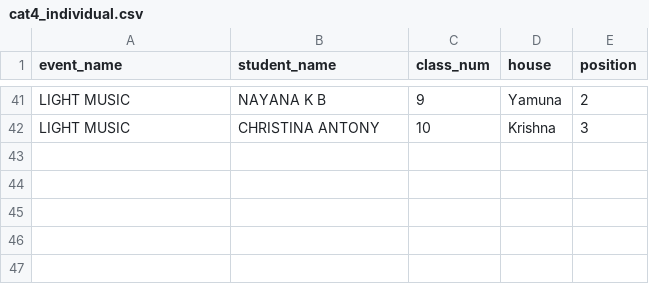
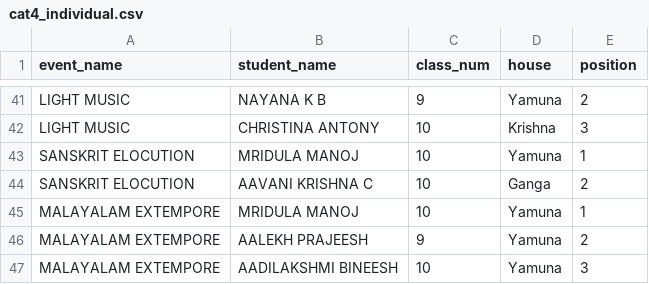
Before and after one commit to BVBIJK/Sameeksha, a CSV file: cat4_individual.csv, drawn as a sheet; only a part is shown, gaps mark what is left out.

Commit message:
Update cat4_individual.csv

```diff
--- a/cat4_individual.csv
+++ b/cat4_individual.csv
@@ -42 +42,6 @@ LIGHT MUSIC,NAYANA K B,9,Yamuna,2
 LIGHT MUSIC,CHRISTINA ANTONY,10,Krishna,3
+SANSKRIT ELOCUTION,MRIDULA MANOJ,10,Yamuna,1
+SANSKRIT ELOCUTION,AAVANI KRISHNA C,10,Ganga,2
+MALAYALAM EXTEMPORE,MRIDULA MANOJ,10,Yamuna,1
+MALAYALAM EXTEMPORE,AALEKH PRAJEESH,9,Yamuna,2
+MALAYALAM EXTEMPORE,AADILAKSHMI BINEESH,10,Yamuna,3
```
